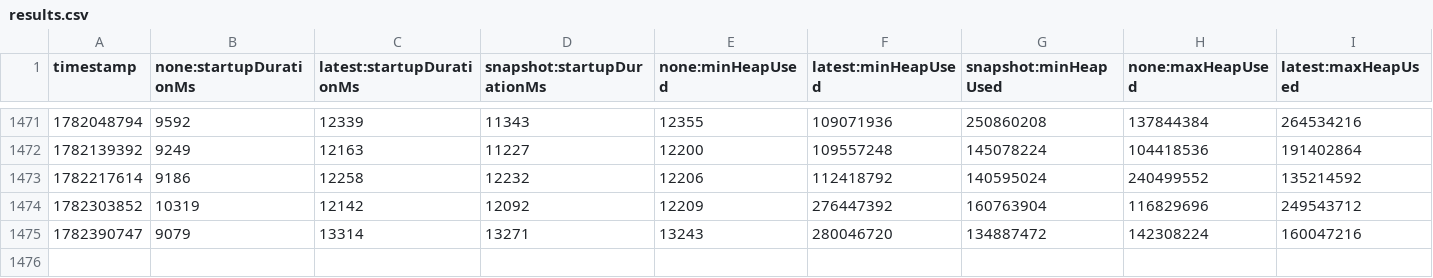
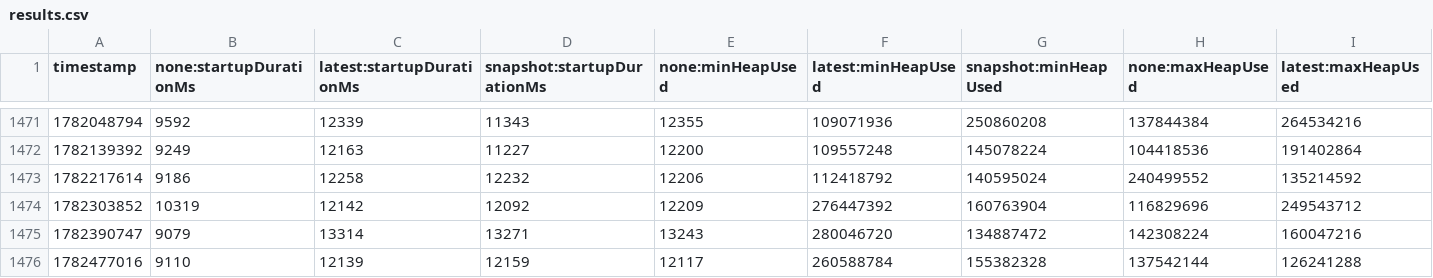
Before and after one commit to oneby-wang/opentelemetry-java-instrumentation, a CSV file: benchmark-overhead/results/release/results.csv, drawn as a sheet; only a part is shown, gaps mark what is left out; rows hold the shown columns only; the diff names each change by its address in the sheet, - before the commit and + after, or states it on an @@ line.

```diff
--- a/benchmark-overhead/results/release/results.csv
+++ b/benchmark-overhead/results/release/results.csv
+row 1476: 1782477016 | 9110 | 12139 | 12159 | 12117 | 260588784 | 155382328 | 137542144 | 126241288
```
Also changed, not shown: 1 other file.
